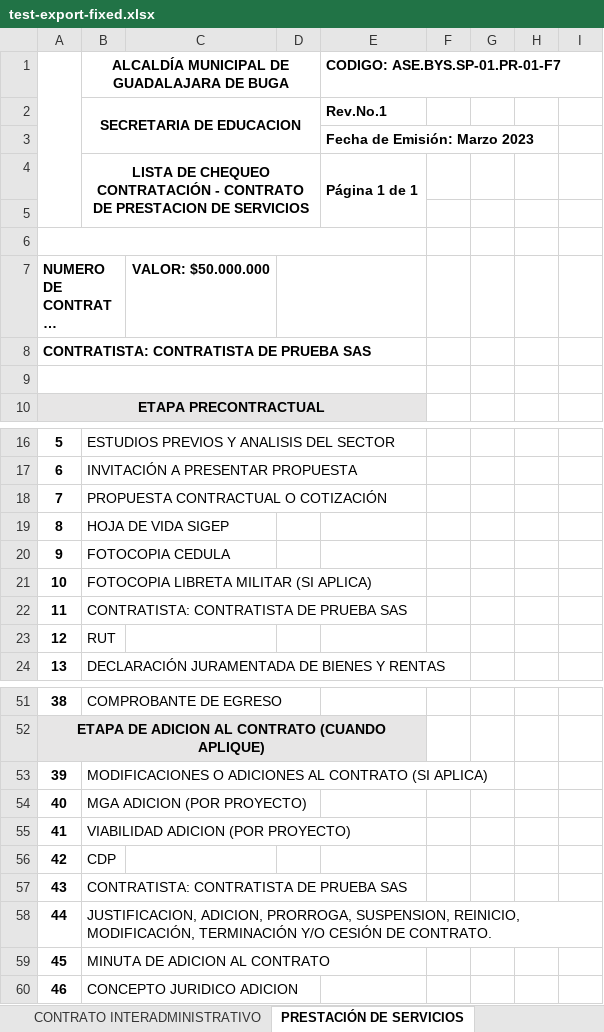
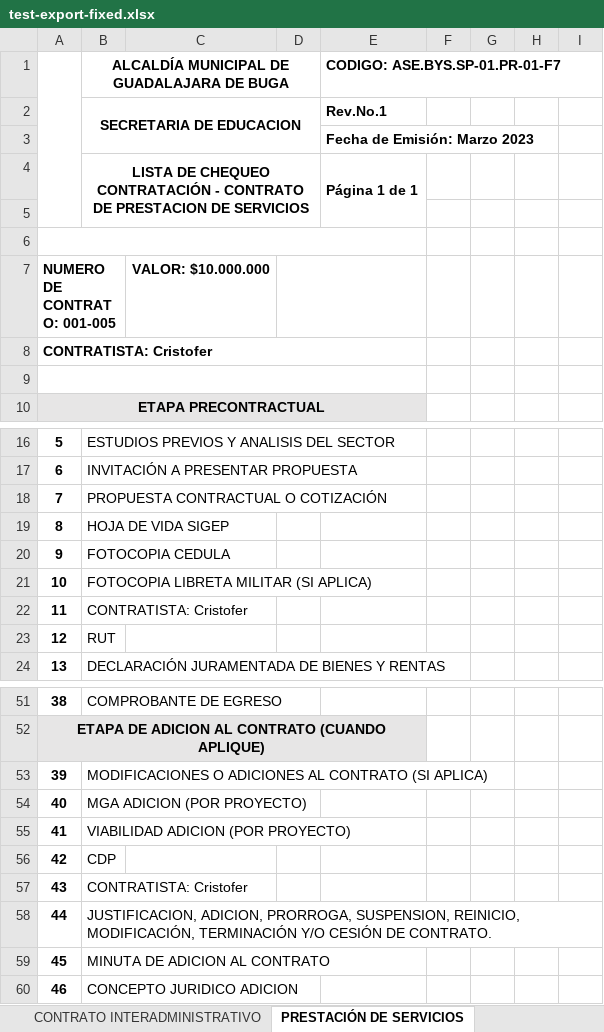
Before and after one commit to EducacionBuga/educacion_buga, an Excel workbook: test-export-fixed.xlsx, sheet PRESTACIÓN DE SERVICIOS, drawn as a sheet; only a part is shown, gaps mark what is left out; long unchanged cells end in …; values as stored, in another font and other column widths than the file's, no borders; charts and pictures not drawn; the diff covers the shown part only; the diff names each change by its address in the sheet, - before the commit and + after, or states it on an @@ line.

```diff
--- a/test-export-fixed.xlsx (sheet PRESTACIÓN DE SERVICIOS)
+++ b/test-export-fixed.xlsx (sheet PRESTACIÓN DE SERVICIOS)
@@ column A renumbered between rows 7 and 8 @@
-C7: VALOR: $50.000.000
+C7: VALOR: $10.000.000
-B22: CONTRATISTA: CONTRATISTA DE PRUEBA SAS
+B22: CONTRATISTA: Cristofer
-B57: CONTRATISTA: CONTRATISTA DE PRUEBA SAS
+B57: CONTRATISTA: Cristofer
```
Also changed, not shown: 239 removed rows elsewhere in this sheet, sheet CONTRATO INTERADMINISTRATIVO, sheet SAMC, sheet MINIMA CUANTÍA, 3 other files.
